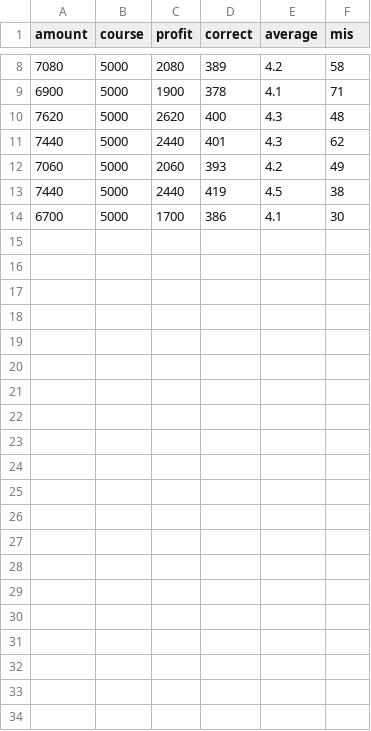
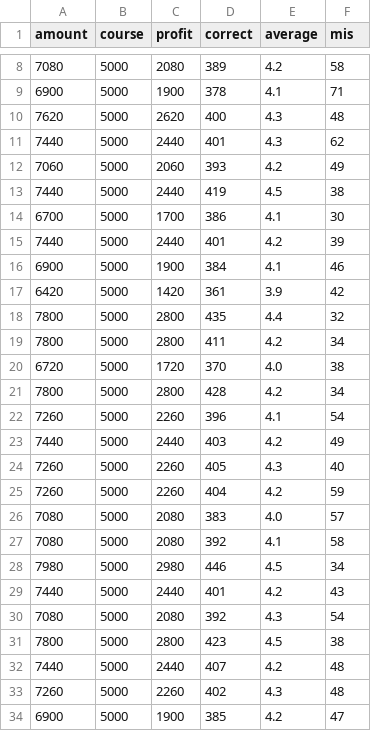
Before and after one commit to dilmnqvovpnmlib/sushi, a CSV file: script/outputs/results.csv, drawn as a sheet; only a part is shown, gaps mark what is left out.

Commit message:
add data and fix main.py

```diff
--- a/script/outputs/results.csv
+++ b/script/outputs/results.csv
@@ -14 +14,21 @@
 6700,5000,1700,386,4.1,30
+7440,5000,2440,401,4.2,39
+6900,5000,1900,384,4.1,46
+6420,5000,1420,361,3.9,42
+7800,5000,2800,435,4.4,32
+7800,5000,2800,411,4.2,34
+6720,5000,1720,370,4.0,38
+7800,5000,2800,428,4.2,34
+7260,5000,2260,396,4.1,54
+7440,5000,2440,403,4.2,49
+7260,5000,2260,405,4.3,40
+7260,5000,2260,404,4.2,59
+7080,5000,2080,383,4.0,57
+7080,5000,2080,392,4.1,58
+7980,5000,2980,446,4.5,34
+7440,5000,2440,401,4.2,43
+7080,5000,2080,392,4.3,54
+7800,5000,2800,423,4.5,38
+7440,5000,2440,407,4.2,48
+7260,5000,2260,402,4.3,48
+6900,5000,1900,385,4.2,47
```
Also changed, not shown: 1 other file.
